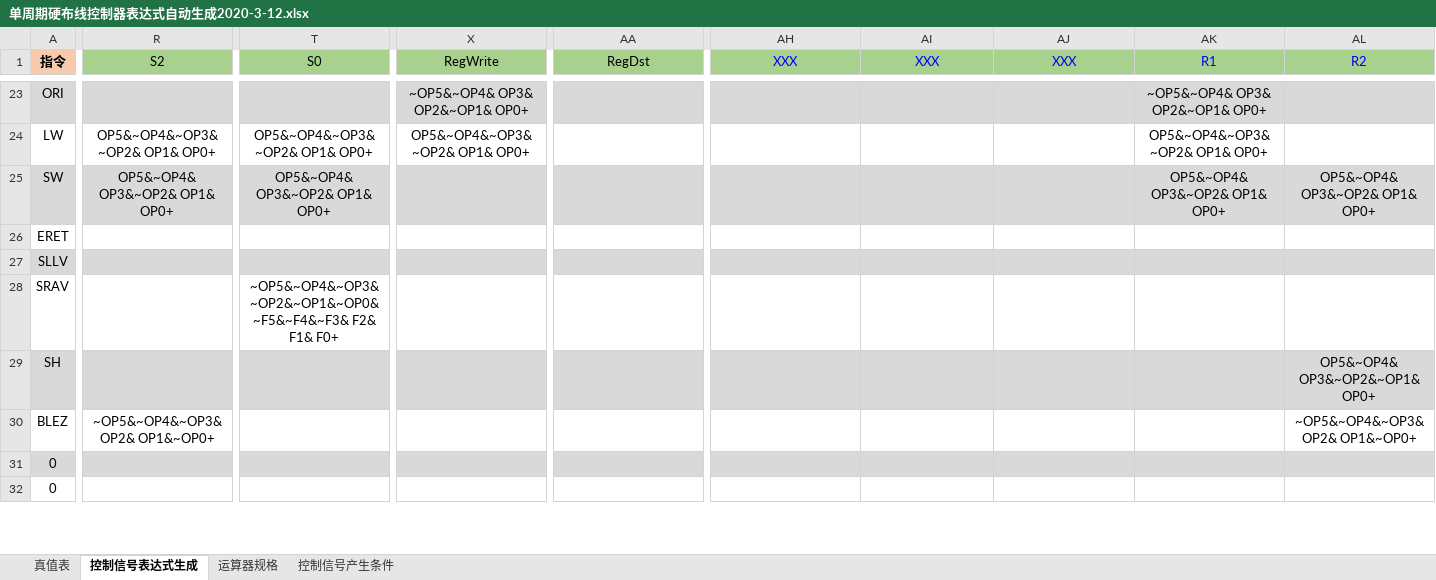
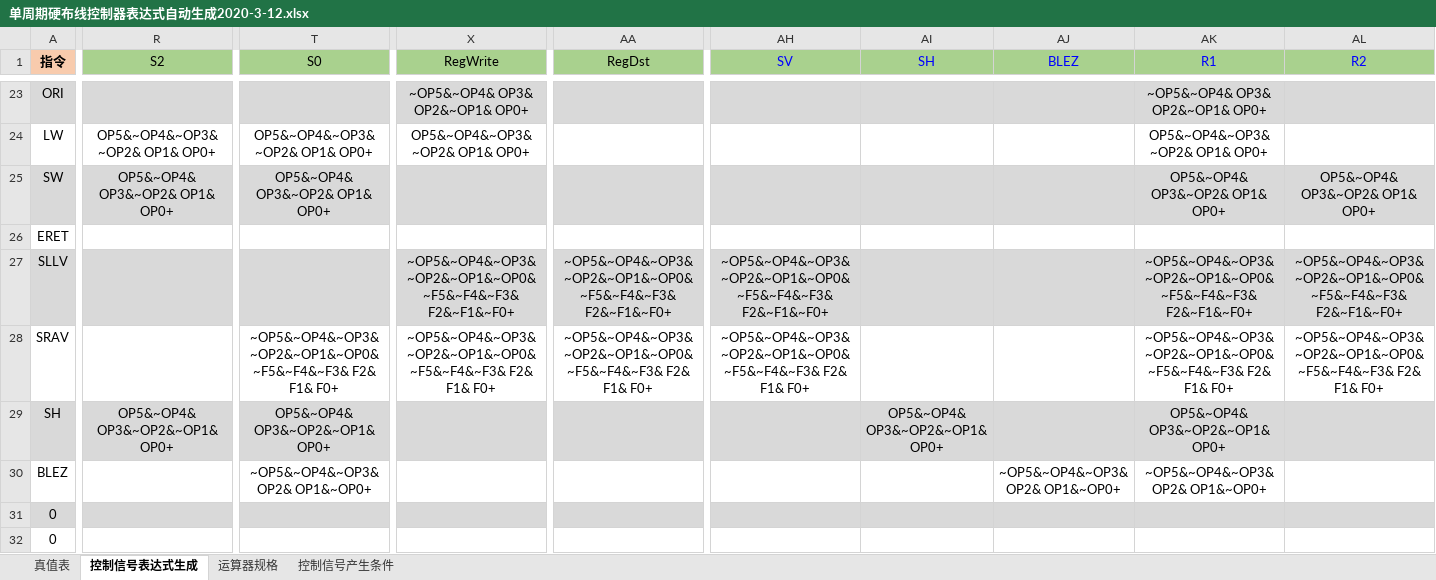
Before and after one commit to ciaozer/Principles-of-Composition-Course-Design, an Excel workbook: 单周期硬布线控制器表达式自动生成2020-3-12.xlsx, sheet 控制信号表达式生成, drawn as a sheet; only a part is shown, gaps mark what is left out; values as stored, in another font and other column widths than the file's, no borders; charts and pictures and conditional formats not drawn; the diff covers the shown part only; the diff names each change by its address in the sheet, - before the commit and + after, or states it on an @@ line.

```diff
--- a/单周期硬布线控制器表达式自动生成2020-3-12.xlsx (sheet 控制信号表达式生成)
+++ b/单周期硬布线控制器表达式自动生成2020-3-12.xlsx (sheet 控制信号表达式生成)
-AH1: XXX
+AH1: SV
-AI1: XXX
+AI1: SH
-AJ1: XXX
+AJ1: BLEZ
-X27 (RegWrite): (empty)
+X27 (RegWrite): ~OP5&~OP4&~OP3&~OP2&~OP1&~OP0&~F5&~F4&~F3& F2&~F1&~F0+
-AA27 (RegDst): (empty)
+AA27 (RegDst): ~OP5&~OP4&~OP3&~OP2&~OP1&~OP0&~F5&~F4&~F3& F2&~F1&~F0+
-AH27 (SV): (empty)
+AH27 (SV): ~OP5&~OP4&~OP3&~OP2&~OP1&~OP0&~F5&~F4&~F3& F2&~F1&~F0+
-AK27 (R1): (empty)
+AK27 (R1): ~OP5&~OP4&~OP3&~OP2&~OP1&~OP0&~F5&~F4&~F3& F2&~F1&~F0+
-AL27 (R2): (empty)
+AL27 (R2): ~OP5&~OP4&~OP3&~OP2&~OP1&~OP0&~F5&~F4&~F3& F2&~F1&~F0+
-X28 (RegWrite): (empty)
+X28 (RegWrite): ~OP5&~OP4&~OP3&~OP2&~OP1&~OP0&~F5&~F4&~F3& F2& F1& F0+
-AA28 (RegDst): (empty)
+AA28 (RegDst): ~OP5&~OP4&~OP3&~OP2&~OP1&~OP0&~F5&~F4&~F3& F2& F1& F0+
-AH28 (SV): (empty)
+AH28 (SV): ~OP5&~OP4&~OP3&~OP2&~OP1&~OP0&~F5&~F4&~F3& F2& F1& F0+
-AK28 (R1): (empty)
+AK28 (R1): ~OP5&~OP4&~OP3&~OP2&~OP1&~OP0&~F5&~F4&~F3& F2& F1& F0+
-AL28 (R2): (empty)
+AL28 (R2): ~OP5&~OP4&~OP3&~OP2&~OP1&~OP0&~F5&~F4&~F3& F2& F1& F0+
-R29 (S2): (empty)
+R29 (S2): OP5&~OP4& OP3&~OP2&~OP1& OP0+
-T29 (S0): (empty)
+T29 (S0): OP5&~OP4& OP3&~OP2&~OP1& OP0+
-AI29 (SH): (empty)
+AI29 (SH): OP5&~OP4& OP3&~OP2&~OP1& OP0+
-AK29 (R1): (empty)
+AK29 (R1): OP5&~OP4& OP3&~OP2&~OP1& OP0+
-AL29 (R2): OP5&~OP4& OP3&~OP2&~OP1& OP0+
+AL29 (R2): (empty)
-R30 (S2): ~OP5&~OP4&~OP3& OP2& OP1&~OP0+
+R30 (S2): (empty)
-T30 (S0): (empty)
+T30 (S0): ~OP5&~OP4&~OP3& OP2& OP1&~OP0+
-AJ30 (BLEZ): (empty)
+AJ30 (BLEZ): ~OP5&~OP4&~OP3& OP2& OP1&~OP0+
-AK30 (R1): (empty)
+AK30 (R1): ~OP5&~OP4&~OP3& OP2& OP1&~OP0+
-AL30 (R2): ~OP5&~OP4&~OP3& OP2& OP1&~OP0+
+AL30 (R2): (empty)
```
Also changed, not shown: 17 edited cells elsewhere in this sheet, sheet 真值表, hidden cells, 8 other files.
